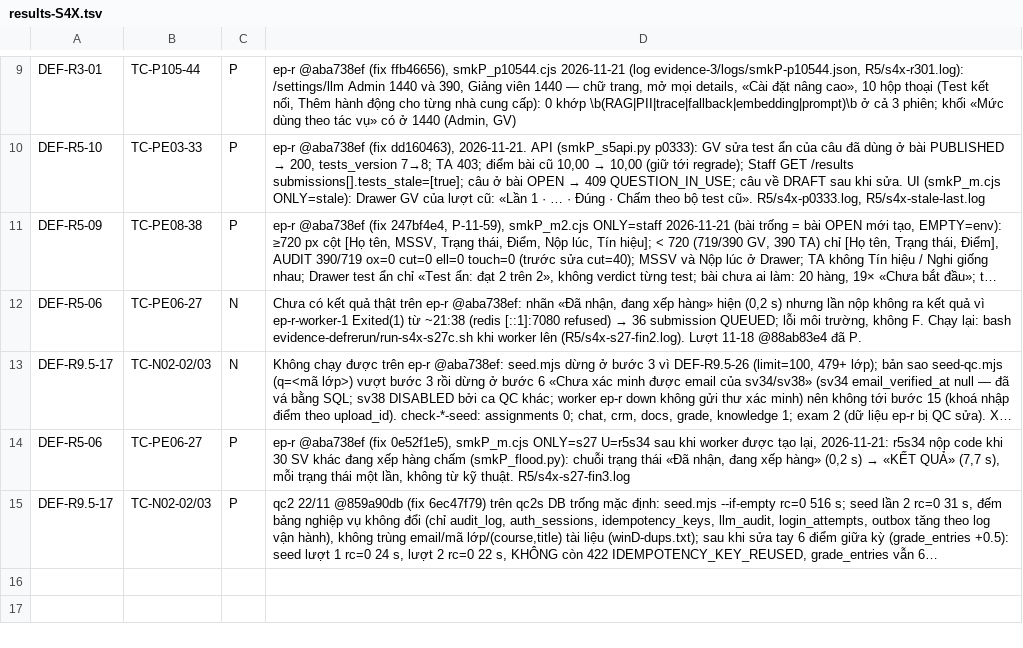
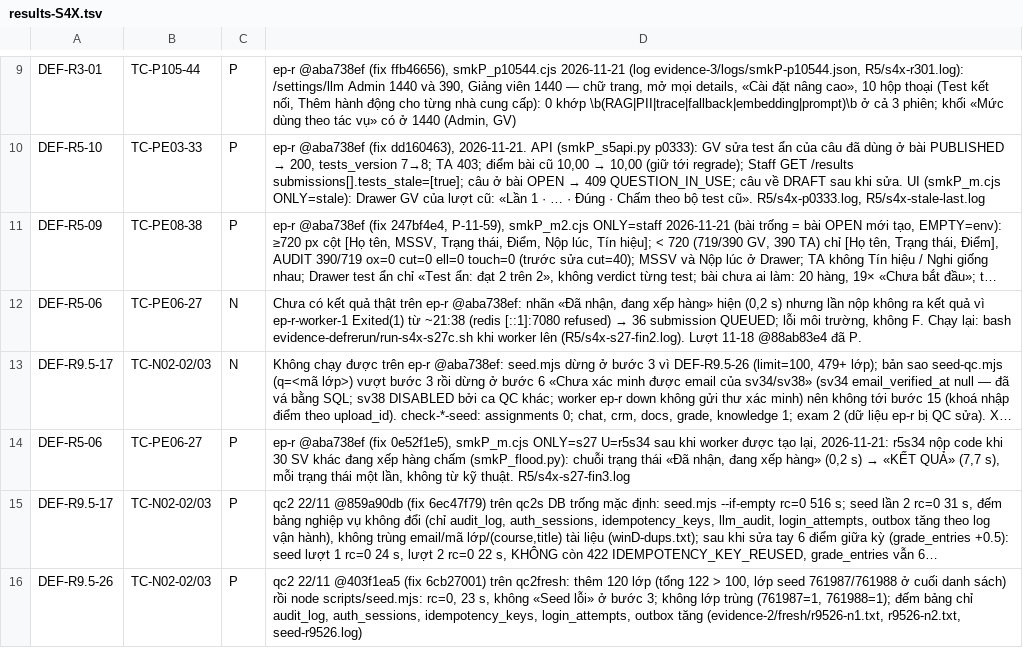
Before and after one commit to kagamikuro1024/EduPilot-v2, a TSV file: docs/regression/evidence-defrerun/results-S4X.tsv, drawn as a sheet; only a part is shown, gaps mark what is left out; long unchanged cells end in …; the diff names each change by its address in the sheet, - before the commit and + after, or states it on an @@ line.

```diff
--- a/docs/regression/evidence-defrerun/results-S4X.tsv
+++ b/docs/regression/evidence-defrerun/results-S4X.tsv
+row 16: DEF-R9.5-26 | TC-N02-02/03 | P | qc2 22/11 @403f1ea5 (fix 6cb27001) trên qc2fresh: thêm 120 lớp (tổng 122 > 100, lớp seed 761987/761988 ở cuối danh sách) rồi node scripts/seed.mjs: rc=0, 23 s, không «Seed lỗi» ở bước 3; không lớp trùng (761987=1, 761988=1); đếm bảng chỉ audit_log, auth_sessions, idempotency_keys, login_attempts, outbox tăng (evidence-2/fresh/r9526-n1.txt, r9526-n2.txt, seed-r9526.log)
```
Also changed, not shown: docs/regression/evidence-8/part-s8r.tsv, 46 other files.
